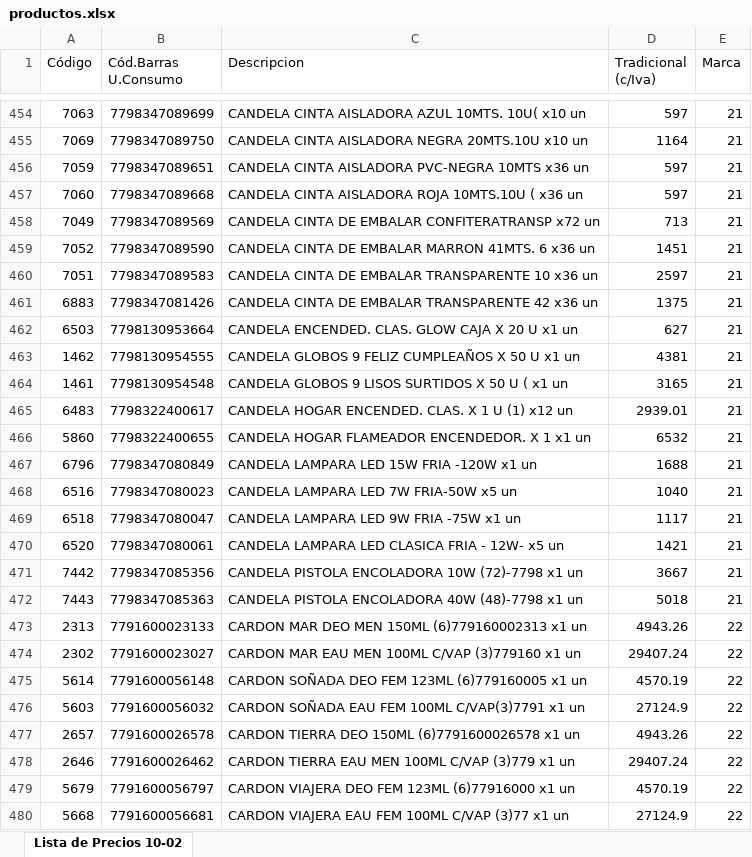
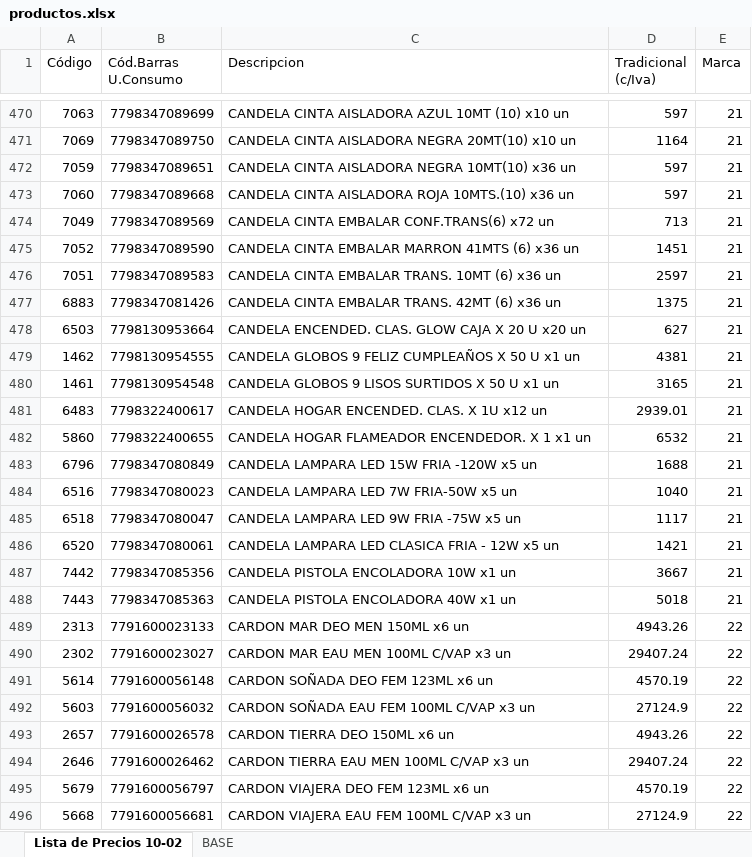
Before and after one commit to lucanton2203/catalogo-damar, an Excel workbook: data/productos.xlsx, sheet Lista de Precios 10-02, drawn as a sheet; only a part is shown, gaps mark what is left out; values as stored, in another font and other column widths than the file's, no cell formats; addresses are those after the commit; the diff covers the shown part only; the diff names each change by its address in the sheet, - before the commit and + after, or states it on an @@ line.

```diff
--- a/data/productos.xlsx (sheet Lista de Precios 10-02)
+++ b/data/productos.xlsx (sheet Lista de Precios 10-02)
+sheet tab: BASE
-C470 (Descripcion): …AISLADORA AZUL 10MTS. 10U( x10 un
+C470 (Descripcion): …AISLADORA AZUL 10MT (10) x10 un
-C471 (Descripcion): …AISLADORA NEGRA 20MTS.10U x10 un
+C471 (Descripcion): …AISLADORA NEGRA 20MT(10) x10 un
-C472 (Descripcion): …CINTA AISLADORA PVC-NEGRA 10MTS x36 un
+C472 (Descripcion): …CINTA AISLADORA NEGRA 10MT(10) x36 un
-C473 (Descripcion): …AISLADORA ROJA 10MTS.10U ( x36 un
+C473 (Descripcion): …AISLADORA ROJA 10MTS.(10) x36 un
-C474 (Descripcion): CANDELA CINTA DE EMBALAR CONFITERATRANSP x72 un
+C474 (Descripcion): CANDELA CINTA EMBALAR CONF.TRANS(6) x72 un
-C475 (Descripcion): CANDELA CINTA DE EMBALAR MARRON 41MTS. 6 x36 un
+C475 (Descripcion): CANDELA CINTA EMBALAR MARRON 41MTS (6) x36 un
-C476 (Descripcion): CANDELA CINTA DE EMBALAR TRANSPARENTE 10 x36 un
+C476 (Descripcion): CANDELA CINTA EMBALAR TRANS. 10MT (6) x36 un
-C477 (Descripcion): CANDELA CINTA DE EMBALAR TRANSPARENTE 42 x36 un
+C477 (Descripcion): CANDELA CINTA EMBALAR TRANS. 42MT (6) x36 un
-C478 (Descripcion): …20 U x1 un
+C478 (Descripcion): …20 U x20 un
-C480 (Descripcion): CANDELA GLOBOS 9 LISOS SURTIDOS X 50 U ( x1 un
+C480 (Descripcion): CANDELA GLOBOS 9 LISOS SURTIDOS X 50 U x1 un
-C481 (Descripcion): CANDELA HOGAR ENCENDED. CLAS. X 1 U (1) x12 un
+C481 (Descripcion): CANDELA HOGAR ENCENDED. CLAS. X 1U x12 un
-C483 (Descripcion): CANDELA LAMPARA LED 15W FRIA -120W x1 un
+C483 (Descripcion): CANDELA LAMPARA LED 15W FRIA -120W x5 un
-C485 (Descripcion): CANDELA LAMPARA LED 9W FRIA -75W x1 un
+C485 (Descripcion): CANDELA LAMPARA LED 9W FRIA -75W x5 un
-C486 (Descripcion): CANDELA LAMPARA LED CLASICA FRIA - 12W- x5 un
+C486 (Descripcion): CANDELA LAMPARA LED CLASICA FRIA - 12W x5 un
-C487 (Descripcion): CANDELA PISTOLA ENCOLADORA 10W (72)-7798 x1 un
+C487 (Descripcion): CANDELA PISTOLA ENCOLADORA 10W x1 un
-C488 (Descripcion): CANDELA PISTOLA ENCOLADORA 40W (48)-7798 x1 un
+C488 (Descripcion): CANDELA PISTOLA ENCOLADORA 40W x1 un
-C489 (Descripcion): CARDON MAR DEO MEN 150ML (6)779160002313 x1 un
+C489 (Descripcion): CARDON MAR DEO MEN 150ML x6 un
-C490 (Descripcion): CARDON MAR EAU MEN 100ML C/VAP (3)779160 x1 un
+C490 (Descripcion): CARDON MAR EAU MEN 100ML C/VAP x3 un
-C491 (Descripcion): CARDON SOÑADA DEO FEM 123ML (6)779160005 x1 un
+C491 (Descripcion): CARDON SOÑADA DEO FEM 123ML x6 un
-C492 (Descripcion): CARDON SOÑADA EAU FEM 100ML C/VAP(3)7791 x1 un
+C492 (Descripcion): CARDON SOÑADA EAU FEM 100ML C/VAP x3 un
-C493 (Descripcion): CARDON TIERRA DEO 150ML (6)7791600026578 x1 un
+C493 (Descripcion): CARDON TIERRA DEO 150ML x6 un
-C494 (Descripcion): CARDON TIERRA EAU MEN 100ML C/VAP (3)779 x1 un
+C494 (Descripcion): CARDON TIERRA EAU MEN 100ML C/VAP x3 un
-C495 (Descripcion): CARDON VIAJERA DEO FEM 123ML (6)77916000 x1 un
+C495 (Descripcion): CARDON VIAJERA DEO FEM 123ML x6 un
-C496 (Descripcion): CARDON VIAJERA EAU FEM 100ML C/VAP (3)77 x1 un
+C496 (Descripcion): CARDON VIAJERA EAU FEM 100ML C/VAP x3 un
```
Also changed, not shown: 16 added rows and 632 edited cells elsewhere in this sheet, cell formats, formulas that keep their value, data/marcas.xlsx, 14 other files.
